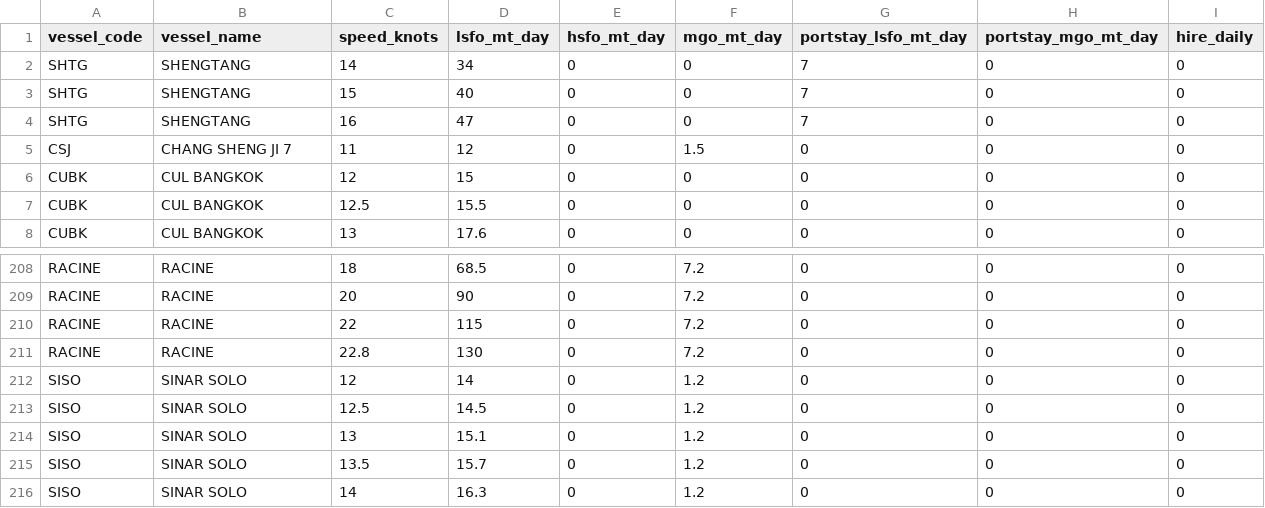
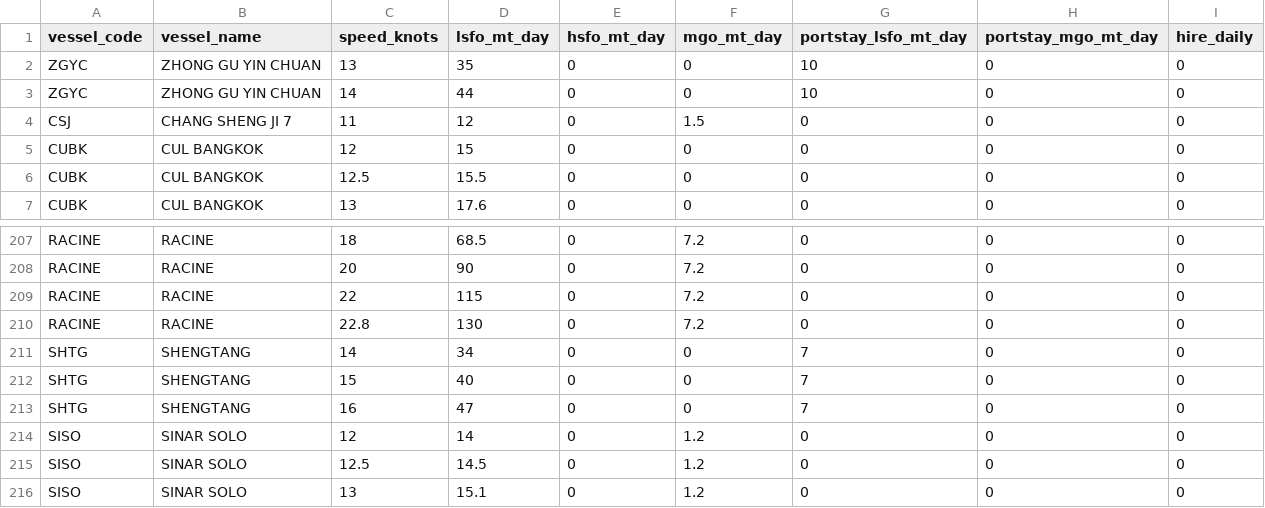
Before and after one commit to LeahLiuL/Schedule-Simulation, a CSV file: shipping_data/vessels.csv, drawn as a sheet; only a part is shown, gaps mark what is left out; the shorter side is filled out with more unchanged rows.

Commit message:
Update vessels.csv via Data Manager (2026-07-01)

```diff
--- a/shipping_data/vessels.csv
+++ b/shipping_data/vessels.csv
@@ -1,5 +1,4 @@
 vessel_code,vessel_name,speed_knots,lsfo_mt_day,hsfo_mt_day,mgo_mt_day,portstay_lsfo_mt_day,portstay_mgo_mt_day,hire_daily
-SHTG,SHENGTANG,14,34,0,0,7,0,0
-SHTG,SHENGTANG,15,40,0,0,7,0,0
-SHTG,SHENGTANG,16,47,0,0,7,0,0
+ZGYC,ZHONG GU YIN CHUAN,13,35,0,0,10,0,0
+ZGYC,ZHONG GU YIN CHUAN,14,44,0,0,10,0,0
 CSJ,CHANG SHENG JI 7,11,12,0,1.5,0,0,0
@@ -211,2 +210,5 @@ RACINE,RACINE,22,115,0,7.2,0,0,0
 RACINE,RACINE,22.8,130,0,7.2,0,0,0
+SHTG,SHENGTANG,14,34,0,0,7,0,0
+SHTG,SHENGTANG,15,40,0,0,7,0,0
+SHTG,SHENGTANG,16,47,0,0,7,0,0
 SISO,SINAR SOLO,12,14,0,1.2,0,0,0
```
